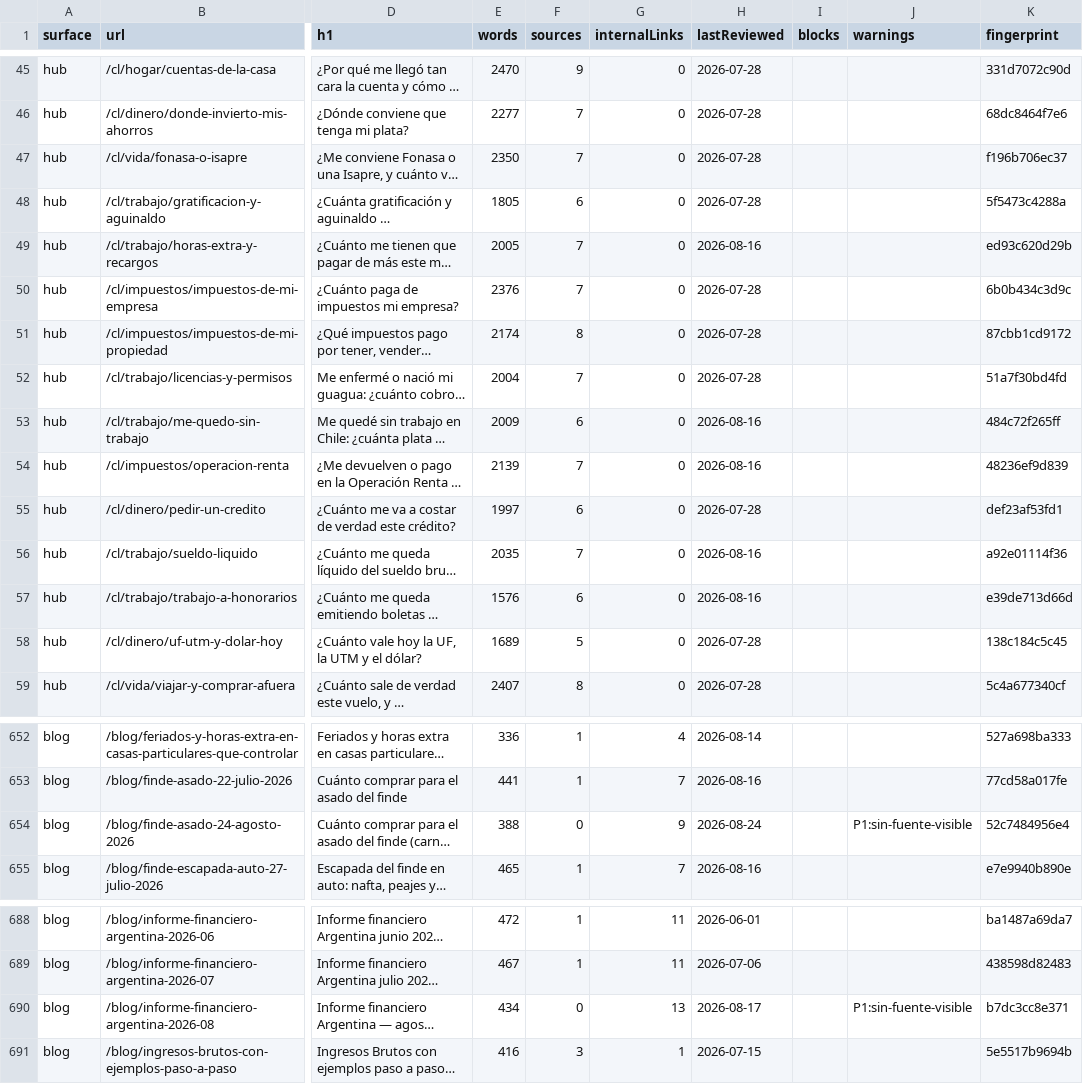
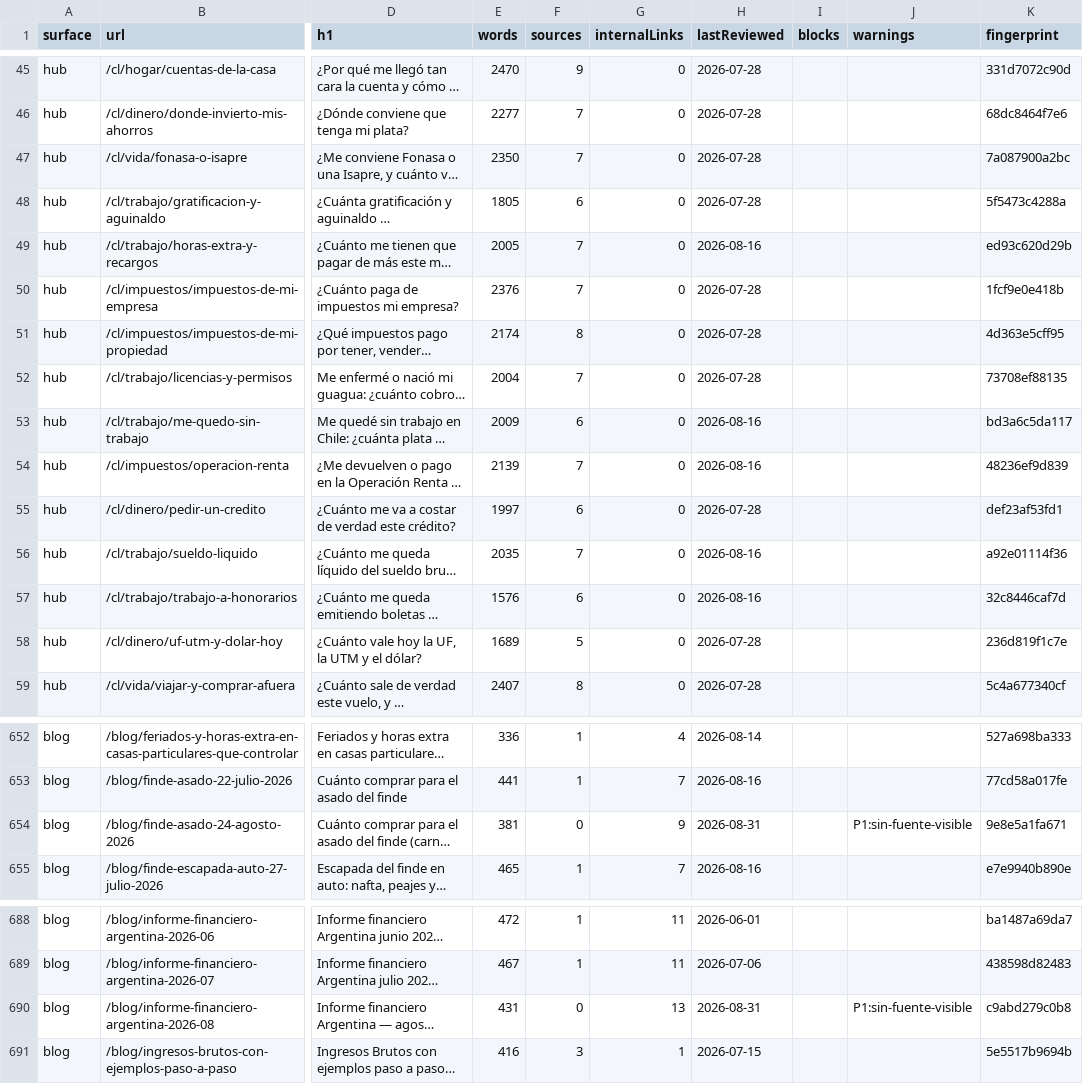
Before and after one commit to grblasquiz/hacecuentas, a CSV file: reports/originality-at-scale.csv, drawn as a sheet; only a part is shown, gaps mark what is left out; long unchanged cells end in …; the diff names each change by its address in the sheet, - before the commit and + after, or states it on an @@ line.

```diff
--- a/reports/originality-at-scale.csv
+++ b/reports/originality-at-scale.csv
-K47 (fingerprint): f196b706ec37
+K47 (fingerprint): 7a087900a2bc
-K50 (fingerprint): 6b0b434c3d9c
+K50 (fingerprint): 1fcf9e0e418b
-K51 (fingerprint): 87cbb1cd9172
+K51 (fingerprint): 4d363e5cff95
-K52 (fingerprint): 51a7f30bd4fd
+K52 (fingerprint): 73708ef88135
-K53 (fingerprint): 484c72f265ff
+K53 (fingerprint): bd3a6c5da117
-K57 (fingerprint): e39de713d66d
+K57 (fingerprint): 32c8446caf7d
-K58 (fingerprint): 138c184c5c45
+K58 (fingerprint): 236d819f1c7e
-E654 (words): 388
+E654 (words): 381
-H654 (lastReviewed): 2026-08-24
+H654 (lastReviewed): 2026-08-31
-K654 (fingerprint): 52c7484956e4
+K654 (fingerprint): 9e8e5a1fa671
-E690 (words): 434
+E690 (words): 431
-H690 (lastReviewed): 2026-08-17
+H690 (lastReviewed): 2026-08-31
-K690 (fingerprint): b7dc3cc8e371
+K690 (fingerprint): c9abd279c0b8
```
Also changed, not shown: 13 other files.
